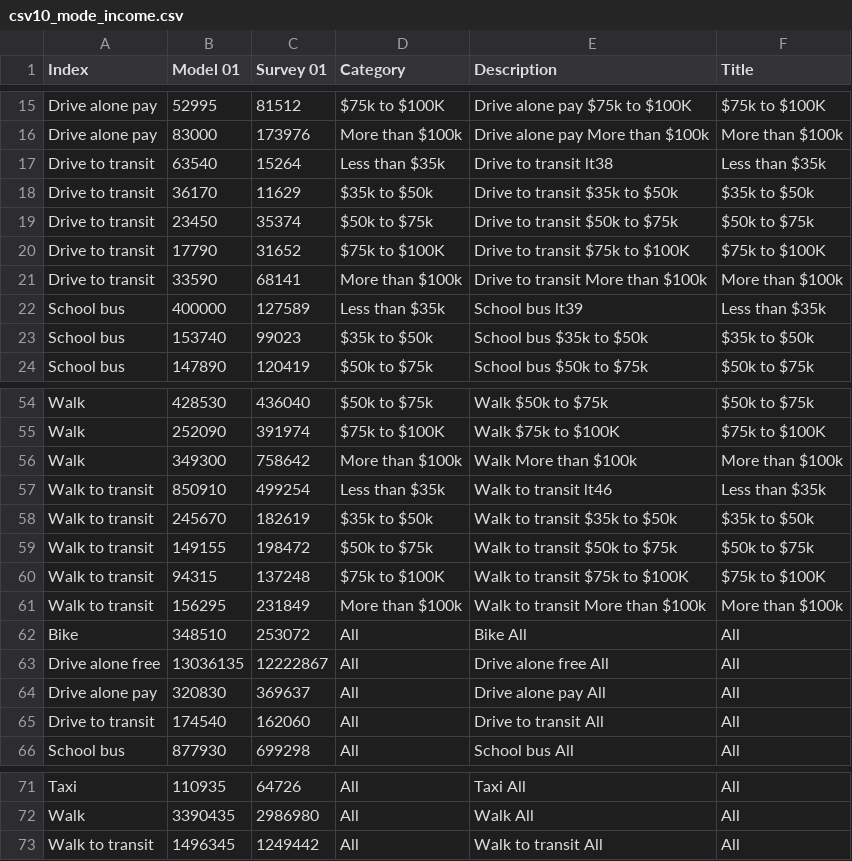
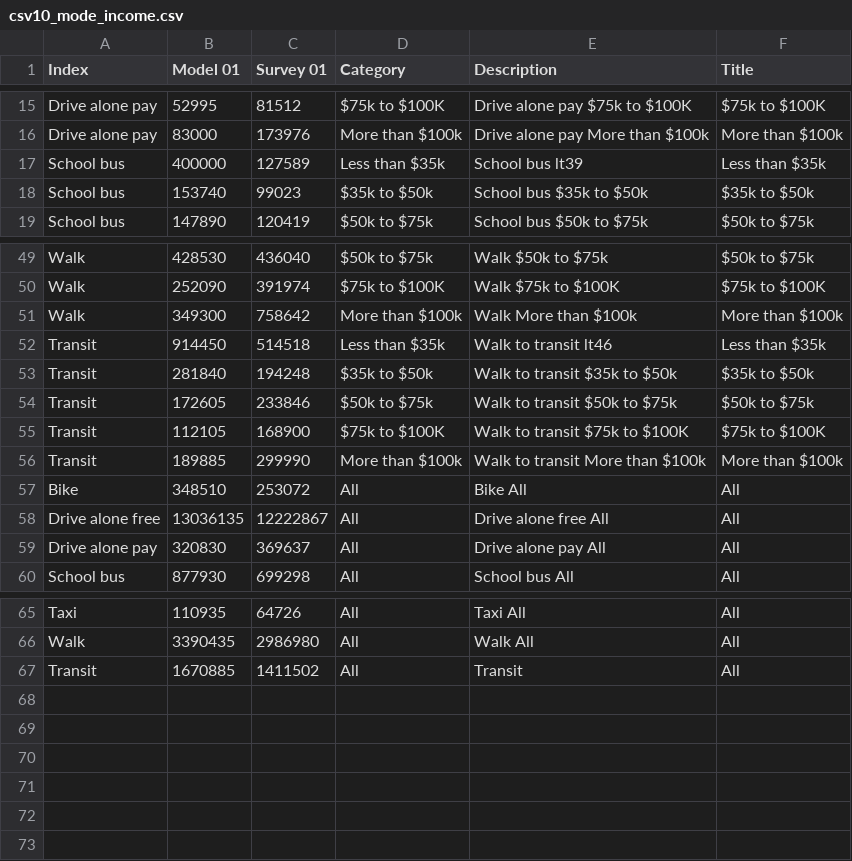
Before and after one commit to CMAP-REPOS/cmap_abm_report, a CSV file: data/csv10_mode_income.csv, drawn as a sheet; only a part is shown, gaps mark what is left out.

```diff
--- a/data/csv10_mode_income.csv
+++ b/data/csv10_mode_income.csv
@@ -16,7 +16,2 @@ Drive alone pay,52995,81512,$75k to $100K,Drive alone pay $75k to $100K,$75k to
 Drive alone pay,83000,173976,More than $100k,Drive alone pay More than $100k,More than $100k
-Drive to transit,63540,15264,Less than $35k,Drive to transit lt38,Less than $35k
-Drive to transit,36170,11629,$35k to $50k,Drive to transit $35k to $50k,$35k to $50k
-Drive to transit,23450,35374,$50k to $75k,Drive to transit $50k to $75k,$50k to $75k
-Drive to transit,17790,31652,$75k to $100K,Drive to transit $75k to $100K,$75k to $100K
-Drive to transit,33590,68141,More than $100k,Drive to transit More than $100k,More than $100k
 School bus,400000,127589,Less than $35k,School bus lt39,Less than $35k
@@ -56,7 +51,7 @@ Walk,252090,391974,$75k to $100K,Walk $75k to $100K,$75k to $100K
 Walk,349300,758642,More than $100k,Walk More than $100k,More than $100k
-Walk to transit,850910,499254,Less than $35k,Walk to transit lt46,Less than $35k
-Walk to transit,245670,182619,$35k to $50k,Walk to transit $35k to $50k,$35k to $50k
-Walk to transit,149155,198472,$50k to $75k,Walk to transit $50k to $75k,$50k to $75k
-Walk to transit,94315,137248,$75k to $100K,Walk to transit $75k to $100K,$75k to $100K
-Walk to transit,156295,231849,More than $100k,Walk to transit More than $100k,More than $100k
+Transit,914450,514518,Less than $35k,Walk to transit lt46,Less than $35k
+Transit,281840,194248,$35k to $50k,Walk to transit $35k to $50k,$35k to $50k
+Transit,172605,233846,$50k to $75k,Walk to transit $50k to $75k,$50k to $75k
+Transit,112105,168900,$75k to $100K,Walk to transit $75k to $100K,$75k to $100K
+Transit,189885,299990,More than $100k,Walk to transit More than $100k,More than $100k
 Bike,348510,253072,All,Bike All,All
@@ -64,3 +59,2 @@ Drive alone free,13036135,12222867,All,Drive alone free All,All
 Drive alone pay,320830,369637,All,Drive alone pay All,All
-Drive to transit,174540,162060,All,Drive to transit All,All
 School bus,877930,699298,All,School bus All,All
@@ -72,2 +66,2 @@ Taxi,110935,64726,All,Taxi All,All
 Walk,3390435,2986980,All,Walk All,All
-Walk to transit,1496345,1249442,All,Walk to transit All,All
+Transit,1670885,1411502,All,Transit,All
```
Also changed, not shown: data/csv5_mode_purpose.csv, data/csv7_work_mode_distance.csv, 1 other file.
